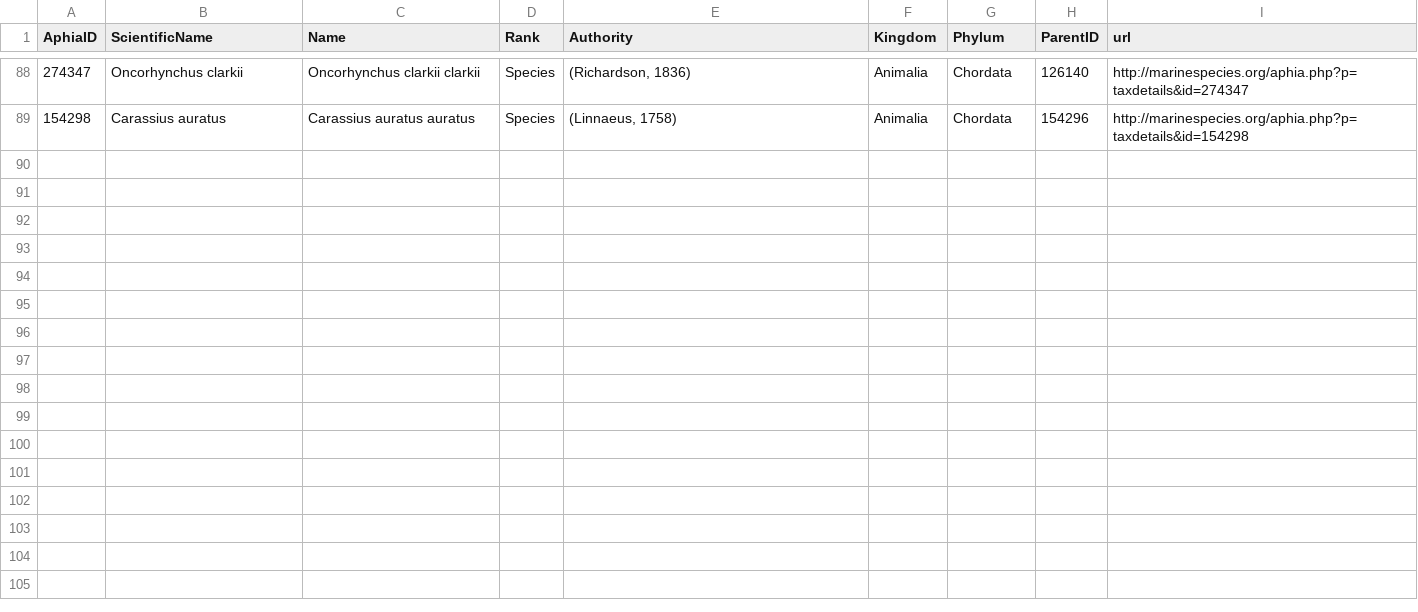
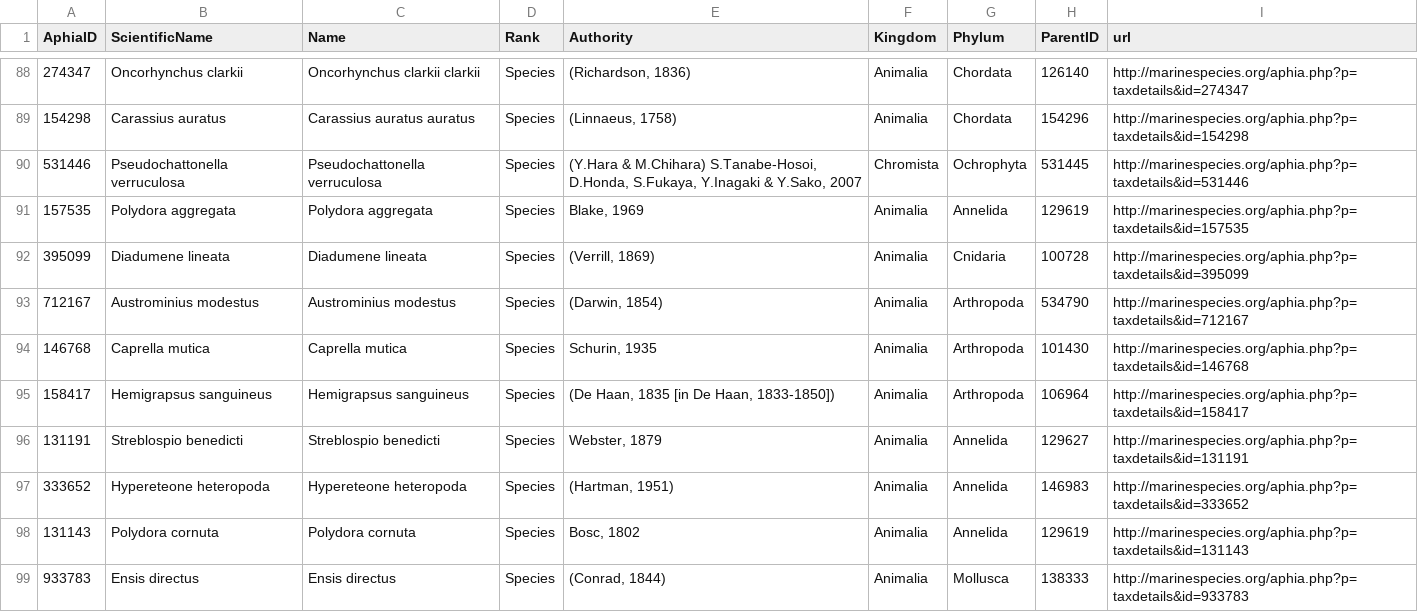
Before and after one commit to NIVA-Denmark/NISAR_app, a CSV file: data/NISAR_aphia_id.csv, drawn as a sheet; only a part is shown, gaps mark what is left out.

Commit message:
updated with MONIS-4 data for conventional methods

```diff
--- a/data/NISAR_aphia_id.csv
+++ b/data/NISAR_aphia_id.csv
@@ -89 +89,11 @@
 154298;"Carassius auratus";"Carassius auratus auratus";"Species";"(Linnaeus, 1758)";"Animalia";"Chordata";154296;"http://marinespecies.org/aphia.php?p=taxdetails&id=154298"
+531446;"Pseudochattonella verruculosa";"Pseudochattonella verruculosa";"Species";"(Y.Hara & M.Chihara) S.Tanabe-Hosoi, D.Honda, S.Fukaya, Y.Inagaki & Y.Sako, 2007";"Chromista";"Ochrophyta";531445;"http://marinespecies.org/aphia.php?p=taxdetails&id=531446"
+157535;"Polydora aggregata";"Polydora aggregata";"Species";"Blake, 1969";"Animalia";"Annelida";129619;"http://marinespecies.org/aphia.php?p=taxdetails&id=157535"
+395099;"Diadumene lineata";"Diadumene lineata";"Species";"(Verrill, 1869)";"Animalia";"Cnidaria";100728;"http://marinespecies.org/aphia.php?p=taxdetails&id=395099"
+712167;"Austrominius modestus";"Austrominius modestus";"Species";"(Darwin, 1854)";"Animalia";"Arthropoda";534790;"http://marinespecies.org/aphia.php?p=taxdetails&id=712167"
+146768;"Caprella mutica";"Caprella mutica";"Species";"Schurin, 1935";"Animalia";"Arthropoda";101430;"http://marinespecies.org/aphia.php?p=taxdetails&id=146768"
+158417;"Hemigrapsus sanguineus";"Hemigrapsus sanguineus";"Species";"(De Haan, 1835 [in De Haan, 1833-1850])";"Animalia";"Arthropoda";106964;"http://marinespecies.org/aphia.php?p=taxdetails&id=158417"
+131191;"Streblospio benedicti";"Streblospio benedicti";"Species";"Webster, 1879";"Animalia";"Annelida";129627;"http://marinespecies.org/aphia.php?p=taxdetails&id=131191"
+333652;"Hypereteone heteropoda";"Hypereteone heteropoda";"Species";"(Hartman, 1951)";"Animalia";"Annelida";146983;"http://marinespecies.org/aphia.php?p=taxdetails&id=333652"
+131143;"Polydora cornuta";"Polydora cornuta";"Species";"Bosc, 1802";"Animalia";"Annelida";129619;"http://marinespecies.org/aphia.php?p=taxdetails&id=131143"
+933783;"Ensis directus";"Ensis directus";"Species";"(Conrad, 1844)";"Animalia";"Mollusca";138333;"http://marinespecies.org/aphia.php?p=taxdetails&id=933783"
```
Also changed, not shown: 2 other files.
